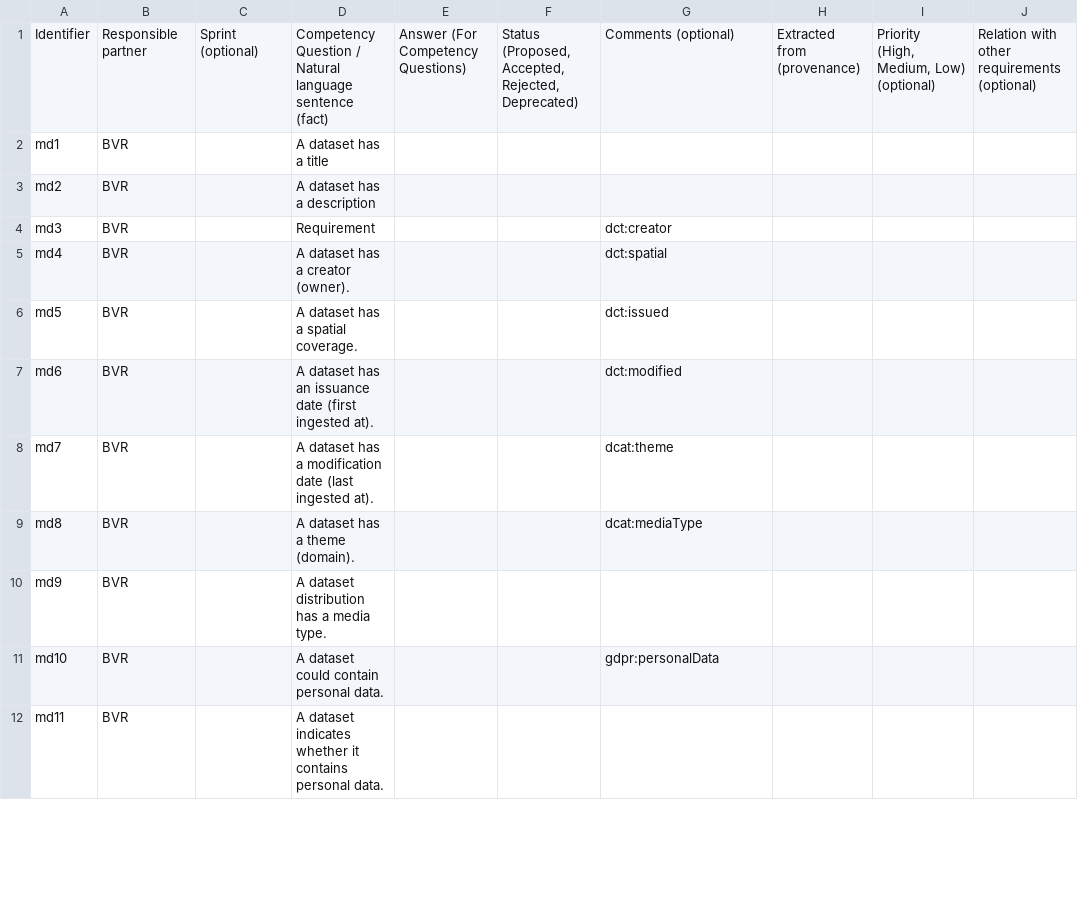
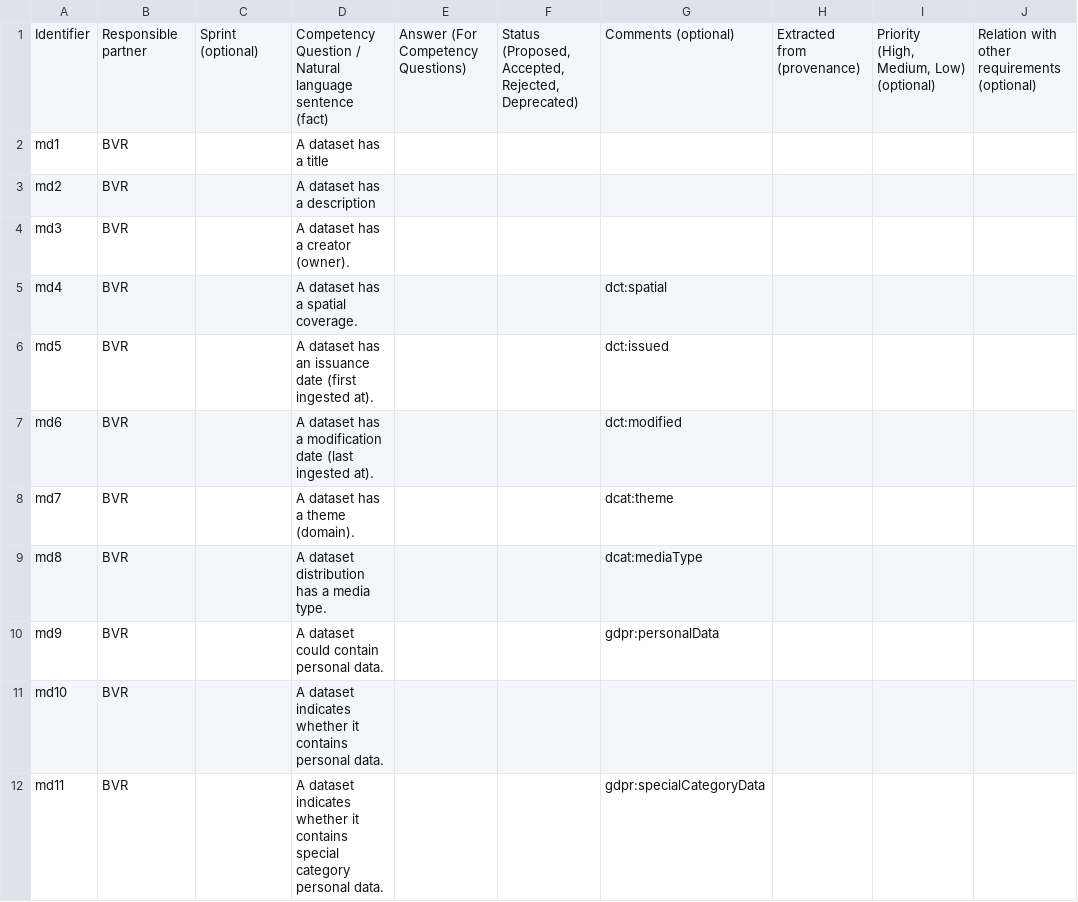
Before and after one commit to STICS-UPM/Ontology-Metadata, a CSV file: requirements/OntologyRequirementsTemplate.csv, drawn as a sheet; only a part is shown; the diff covers the shown part only; the diff names each change by its address in the sheet, - before the commit and + after, or states it on an @@ line.

Commit message:
update requirements and model

```diff
--- a/requirements/OntologyRequirementsTemplate.csv
+++ b/requirements/OntologyRequirementsTemplate.csv
-D4: Requirement
+D4: A dataset has a creator (owner).
-G4: dct:creator
+G4: (empty)
-D5: A dataset has a creator (owner).
+D5: A dataset has a spatial coverage.
-D6: A dataset has a spatial coverage.
+D6: A dataset has an issuance date (first ingested at).
-D7: …dataset has an issuance date (first ingested at).
+D7: …dataset has a modification date (last ingested at).
-D8: A dataset has a modification date (last ingested at).
+D8: A dataset has a theme (domain).
-D9: A dataset has a theme (domain).
+D9: A dataset distribution has a media type.
-D10: A dataset distribution has a media type.
+D10: A dataset could contain personal data.
-G10: (empty)
+G10: gdpr:personalData
-D11: A dataset could contain personal data.
+D11: A dataset indicates whether it contains personal data.
-G11: gdpr:personalData
+G11: (empty)
-D12: …it contains personal data.
+D12: …it contains special category personal data.
-G12: (empty)
+G12: gdpr:specialCategoryData
```
Also changed, not shown: 1 added row, 1 removed row and 12 edited cells elsewhere in this file, 5 other files.
